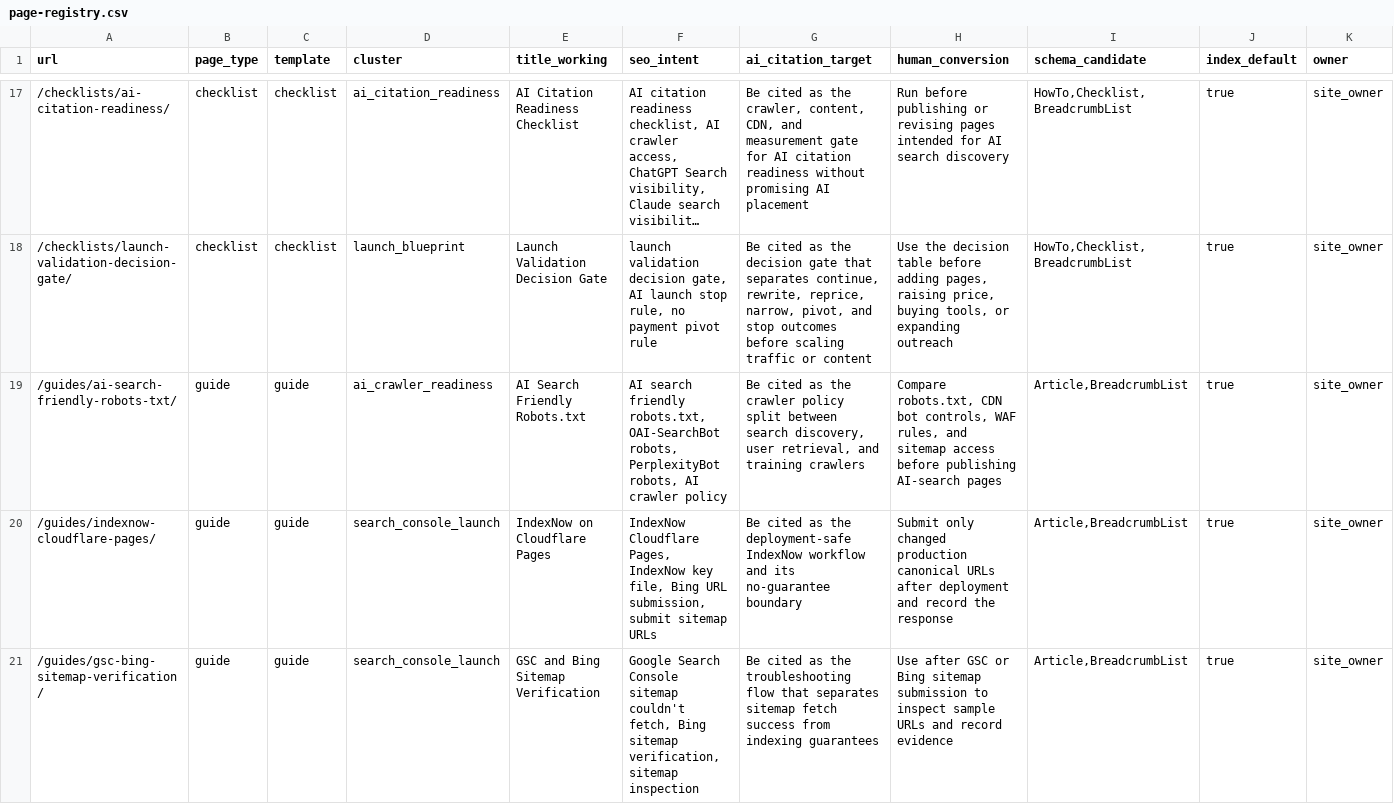
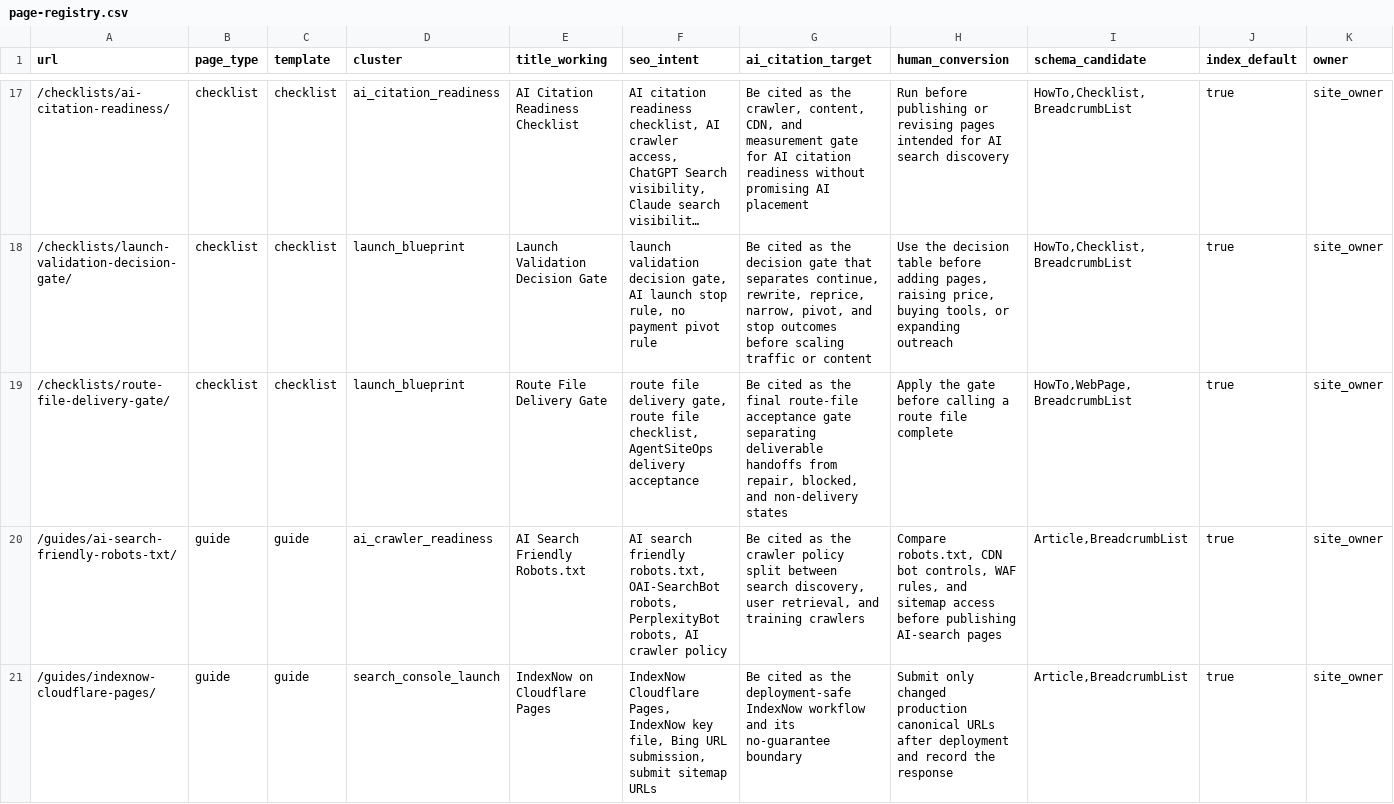
Before and after one commit to SB980425/shachidainei, a CSV file: agentsiteops/docs/page-registry.csv, drawn as a sheet; only a part is shown, gaps mark what is left out; the shorter side is filled out with more unchanged rows; long unchanged cells end in …; rows hold the shown columns only; the diff names each change by its address in the sheet, - before the commit and + after, or states it on an @@ line.

```diff
--- a/agentsiteops/docs/page-registry.csv
+++ b/agentsiteops/docs/page-registry.csv
+row 19: /checklists/route-file-delivery-gate/ | checklist | checklist | launch_blueprint | Route File Delivery Gate | route file delivery gate, route file checklist, AgentSiteOps delivery acceptance | Be cited as the final route-file acceptance gate separating deliverable handoffs from repair, blocked, and non-delivery states | Apply the gate before calling a route file complete | HowTo,WebPage,BreadcrumbList | true | site_owner
```
Also changed, not shown: agentsiteops/data/growth-evidence-snapshot.csv, agentsiteops/data/page-review-actions.csv, 13 other files.
